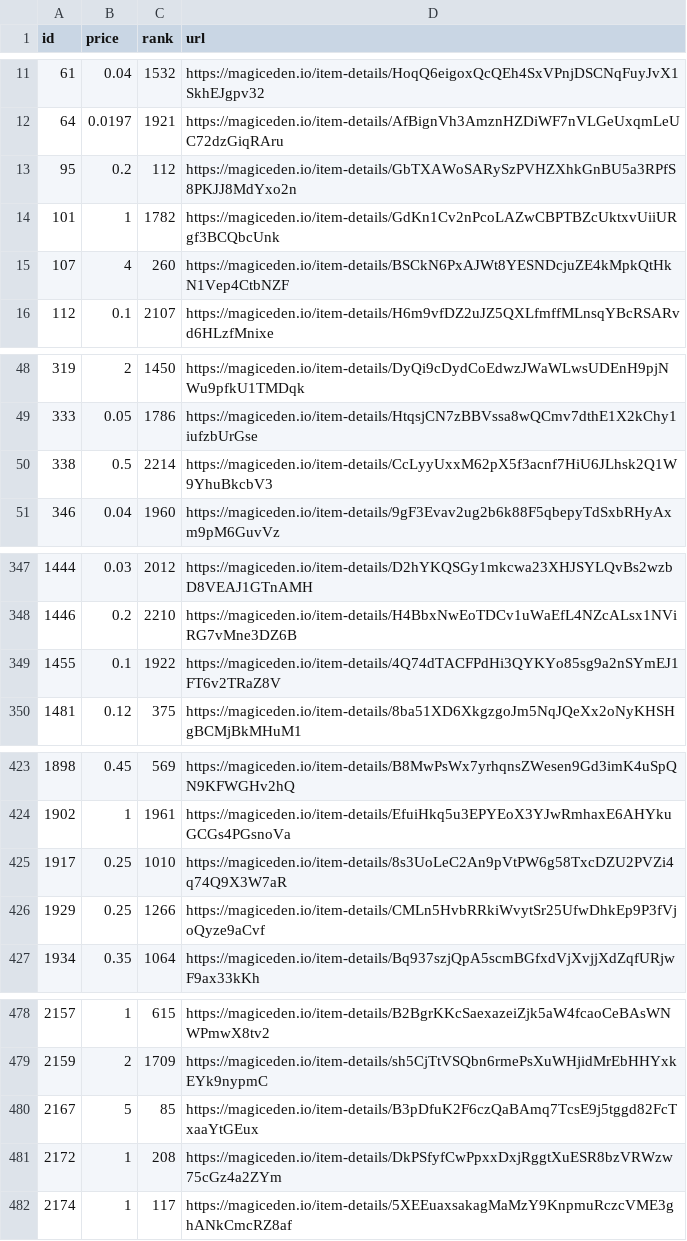
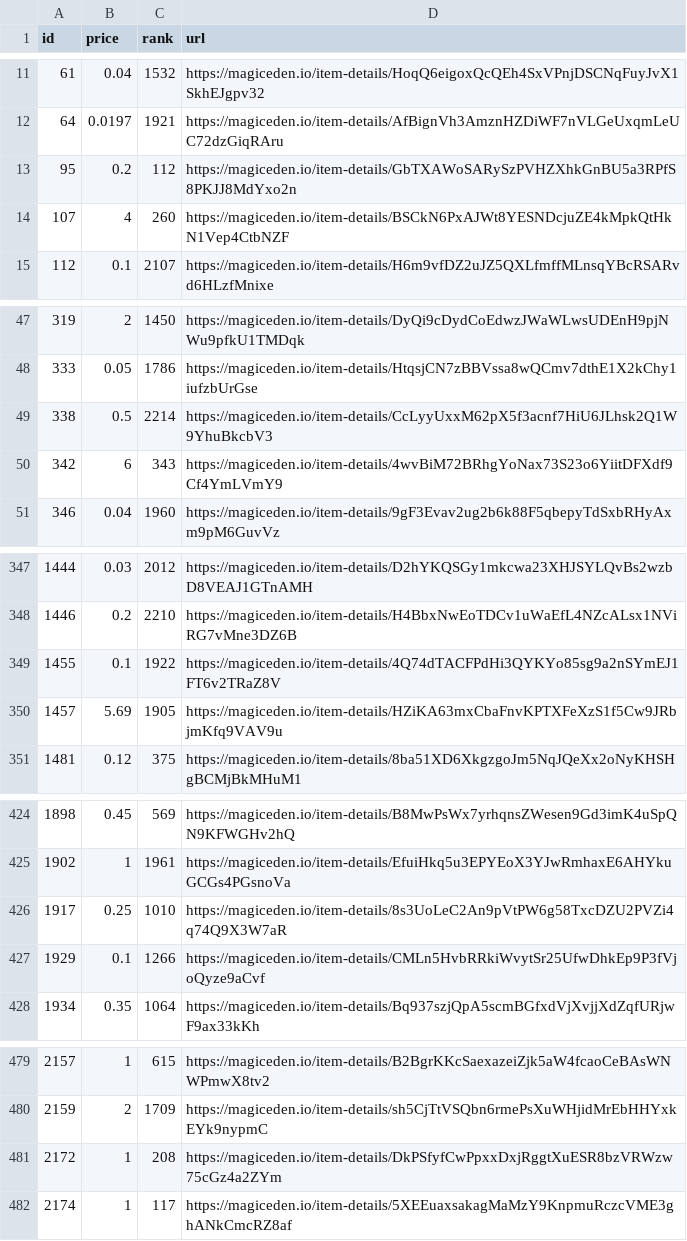
Before and after one commit to braposo/magiceden-wolves-monitor, a CSV file: wolves-data-processed.csv, drawn as a sheet; only a part is shown, gaps mark what is left out.

Commit message:
Flat: latest data (2021-10-31T00:52:03.351Z) {   "date": "2021-10-31T00:52:03.351Z",   "files": [     {       "name": "wolves-data-processed.csv",       "deltaBytes": 3,       "source": "https://api-mainnet.magiceden.io/rpc/getListedNFTsByQuery?q=%7B%22%24match%22%3A%7B%22collectionSymbol%22%3A%22wolves_of_sol_street%22%7D%2C%22%24sort%22%3A%7B%22takerAmount%22%3A1%2C%22createdAt%22%3A-1%7D%7D"     },     {       "name": "wolves-data.json",       "deltaBytes": 1167,       "source": "https://api-mainnet.magiceden.io/rpc/getListedNFTsByQuery?q=%7B%22%24match%22%3A%7B%22collectionSymbol%22%3A%22wolves_of_sol_street%22%7D%2C%22%24sort%22%3A%7B%22takerAmount%22%3A1%2C%22createdAt%22%3A-1%7D%7D"     }   ] }

```diff
--- a/wolves-data-processed.csv
+++ b/wolves-data-processed.csv
@@ -13,3 +13,2 @@ id,price,rank,url
 95,0.2,112,https://magiceden.io/item-details/GbTXAWoSARySzPVHZXhkGnBU5a3RPfS8PKJJ8MdYxo2n
-101,1,1782,https://magiceden.io/item-details/GdKn1Cv2nPcoLAZwCBPTBZcUktxvUiiURgf3BCQbcUnk
 107,4,260,https://magiceden.io/item-details/BSCkN6PxAJWt8YESNDcjuZE4kMpkQtHkN1Vep4CtbNZF
@@ -50,2 +49,3 @@ id,price,rank,url
 338,0.5,2214,https://magiceden.io/item-details/CcLyyUxxM62pX5f3acnf7HiU6JLhsk2Q1W9YhuBkcbV3
+342,6,343,https://magiceden.io/item-details/4wvBiM72BRhgYoNax73S23o6YiitDFXdf9Cf4YmLVmY9
 346,0.04,1960,https://magiceden.io/item-details/9gF3Evav2ug2b6k88F5qbepyTdSxbRHyAxm9pM6GuvVz
@@ -349,2 +349,3 @@ id,price,rank,url
 1455,0.1,1922,https://magiceden.io/item-details/4Q74dTACFPdHi3QYKYo85sg9a2nSYmEJ1FT6v2TRaZ8V
+1457,5.69,1905,https://magiceden.io/item-details/HZiKA63mxCbaFnvKPTXFeXzS1f5Cw9JRbjmKfq9VAV9u
 1481,0.12,375,https://magiceden.io/item-details/8ba51XD6XkgzgoJm5NqJQeXx2oNyKHSHgBCMjBkMHuM1
@@ -425,3 +426,3 @@ id,price,rank,url
 1917,0.25,1010,https://magiceden.io/item-details/8s3UoLeC2An9pVtPW6g58TxcDZU2PVZi4q74Q9X3W7aR
-1929,0.25,1266,https://magiceden.io/item-details/CMLn5HvbRRkiWvytSr25UfwDhkEp9P3fVjoQyze9aCvf
+1929,0.1,1266,https://magiceden.io/item-details/CMLn5HvbRRkiWvytSr25UfwDhkEp9P3fVjoQyze9aCvf
 1934,0.35,1064,https://magiceden.io/item-details/Bq937szjQpA5scmBGfxdVjXvjjXdZqfURjwF9ax33kKh
@@ -479,3 +480,2 @@ id,price,rank,url
 2159,2,1709,https://magiceden.io/item-details/sh5CjTtVSQbn6rmePsXuWHjidMrEbHHYxkEYk9nypmC
-2167,5,85,https://magiceden.io/item-details/B3pDfuK2F6czQaBAmq7TcsE9j5tggd82FcTxaaYtGEux
 2172,1,208,https://magiceden.io/item-details/DkPSfyfCwPpxxDxjRggtXuESR8bzVRWzw75cGz4a2ZYm
```
Also changed, not shown: 1 other file.
